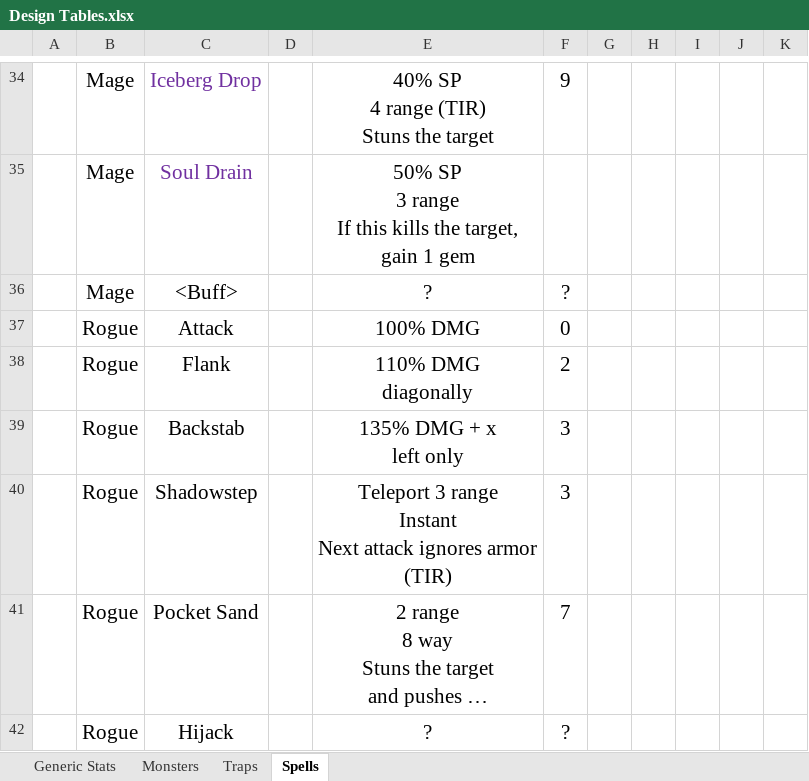
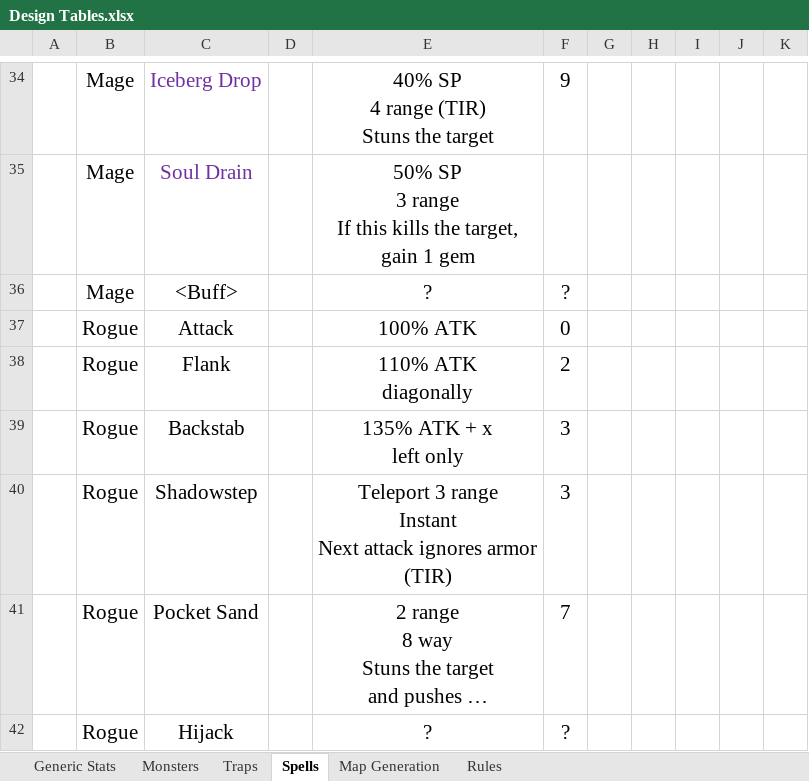
Before and after one commit to daverave1212/TaleAndAle, an Excel workbook: Design Tables.xlsx, sheet Spells, drawn as a sheet; only a part is shown, gaps mark what is left out; long unchanged cells end in …; values as stored, in another font and other column widths than the file's, no borders; ↵ is a line break in a cell; the diff covers the shown part only; the diff names each change by its address in the sheet, - before the commit and + after, or states it on an @@ line.

```diff
--- a/Design Tables.xlsx (sheet Spells)
+++ b/Design Tables.xlsx (sheet Spells)
+sheet tab: Map Generation
+sheet tab: Rules
-E37: 100% DMG
+E37: 100% ATK
-E38: 110% DMG ↵ diagonally
+E38: 110% ATK ↵ diagonally
-E39: 135% DMG + x ↵ left only
+E39: 135% ATK + x ↵ left only
```
Also changed, not shown: 1 added row and 19 edited cells elsewhere in this sheet, sheet Monsters, sheet Generic Stats, sheet Traps, charts or pictures, 33 other files.
